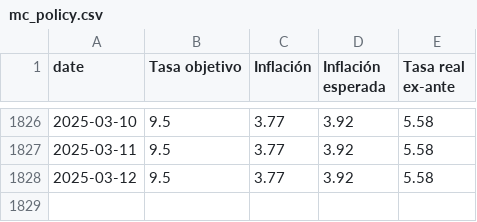
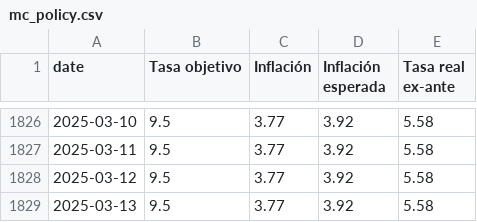
Before and after one commit to Economia-UP/skope, a CSV file: data/mc_policy.csv, drawn as a sheet; only a part is shown, gaps mark what is left out; the diff names each change by its address in the sheet, - before the commit and + after, or states it on an @@ line.

```diff
--- a/data/mc_policy.csv
+++ b/data/mc_policy.csv
+row 1829: 2025-03-13 | 9.5 | 3.77 | 3.92 | 5.58
```
Also changed, not shown: data/mc_policy_mxnusd.csv.
